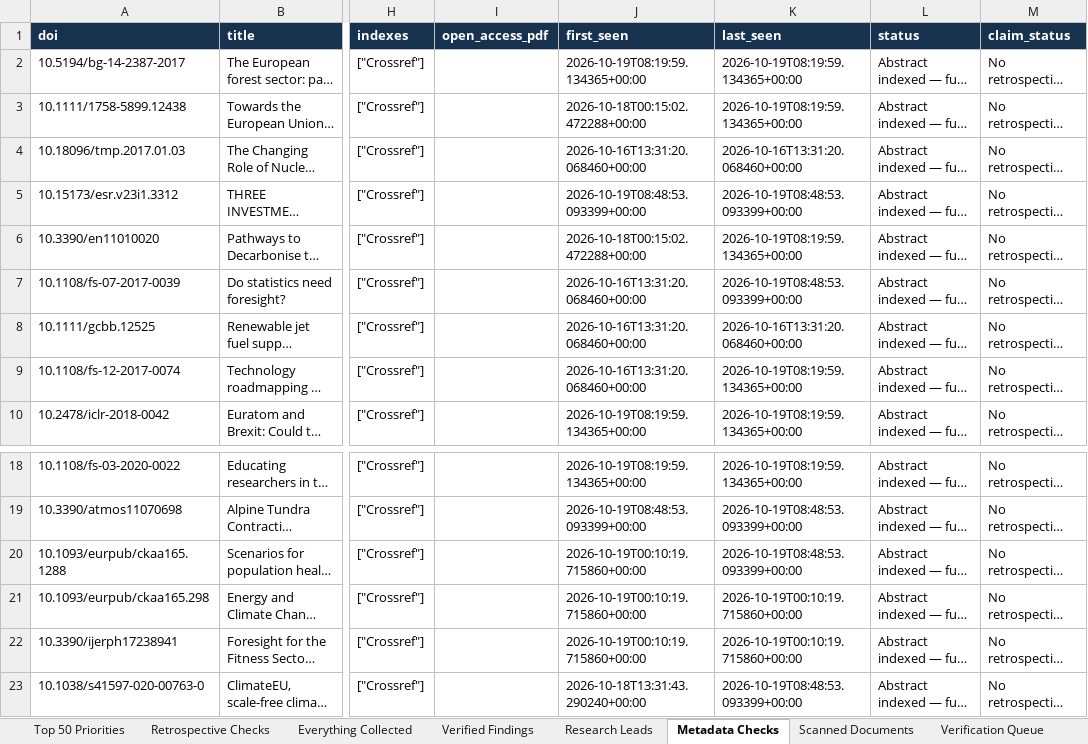
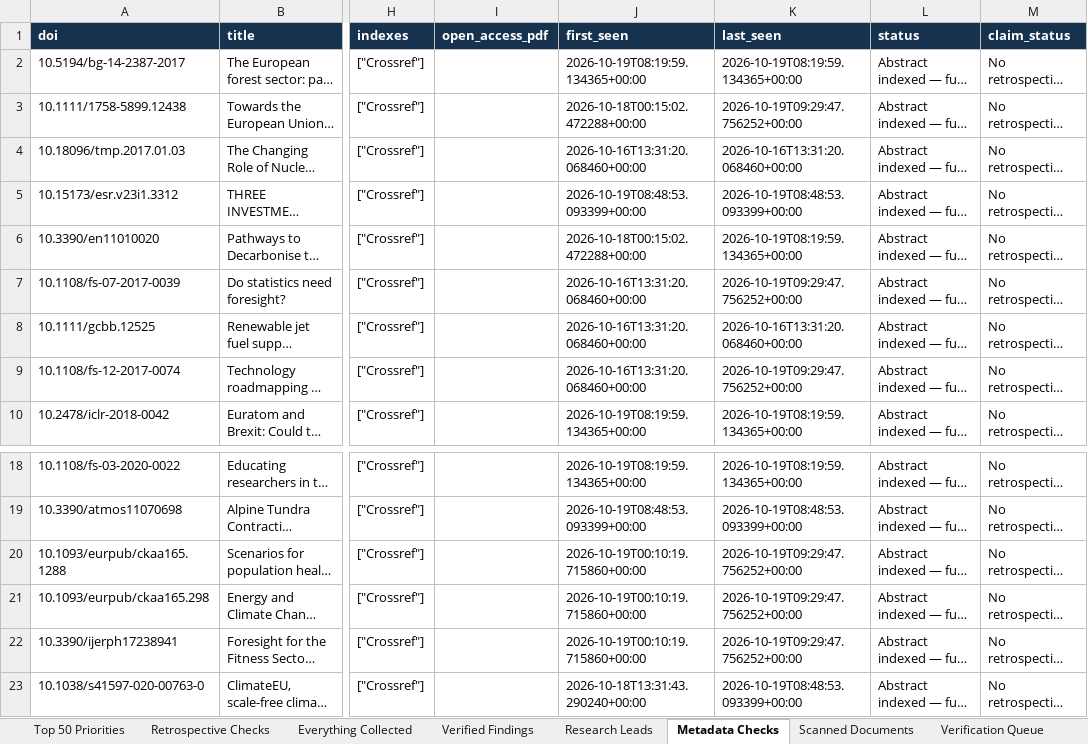
Before and after one commit to vevirm/world-radar, an Excel workbook: stuff/WORLD_RADAR_MASTER.xlsx, sheet Metadata Checks, drawn as a sheet; only a part is shown, gaps mark what is left out; long unchanged cells end in …; values as stored, in another font and other column widths than the file's, no borders; the diff names each change by its address in the sheet, - before the commit and + after, or states it on an @@ line.

```diff
--- a/stuff/WORLD_RADAR_MASTER.xlsx (sheet Metadata Checks)
+++ b/stuff/WORLD_RADAR_MASTER.xlsx (sheet Metadata Checks)
-K3 (last_seen): 2026-10-19T08:19:59.134365+00:00
+K3 (last_seen): 2026-10-19T09:29:47.756252+00:00
-K7 (last_seen): 2026-10-19T08:48:53.093399+00:00
+K7 (last_seen): 2026-10-19T09:29:47.756252+00:00
-K9 (last_seen): 2026-10-19T08:19:59.134365+00:00
+K9 (last_seen): 2026-10-19T09:29:47.756252+00:00
-K20 (last_seen): 2026-10-19T08:48:53.093399+00:00
+K20 (last_seen): 2026-10-19T09:29:47.756252+00:00
-K21:K22 (last_seen): 2026-10-19T00:10:19.715860+00:00
+K21:K22 (last_seen): 2026-10-19T09:29:47.756252+00:00
```
Also changed, not shown: sheet Research Leads, sheet Everything Collected, 2 other files.
